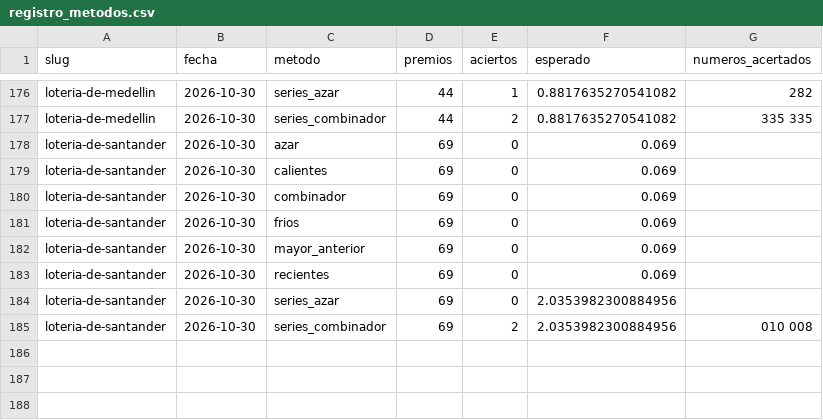
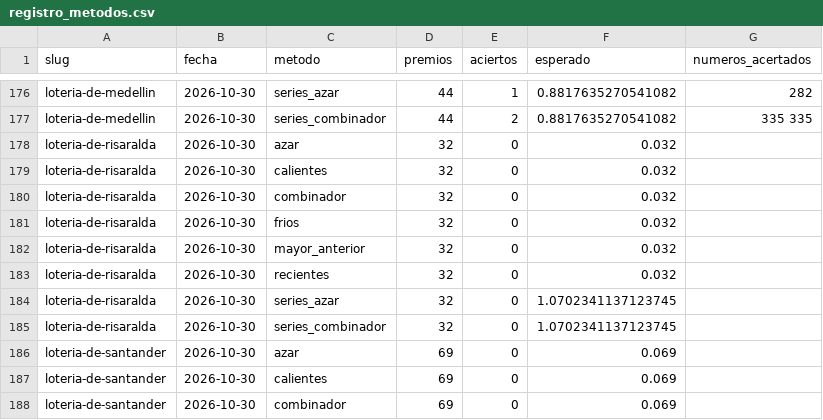
Before and after one commit to satoarsatoar-collab/atlas-loterias, a CSV file: state/registro_metodos.csv, drawn as a sheet; only a part is shown, gaps mark what is left out; the shorter side is filled out with more unchanged rows; the diff names each change by its address in the sheet, - before the commit and + after, or states it on an @@ line.

```diff
--- a/state/registro_metodos.csv
+++ b/state/registro_metodos.csv
+row 178: loteria-de-risaralda | 2026-10-30 | azar | 32 | 0 | 0.032
+row 179: loteria-de-risaralda | 2026-10-30 | calientes | 32 | 0 | 0.032
+row 180: loteria-de-risaralda | 2026-10-30 | combinador | 32 | 0 | 0.032
+row 181: loteria-de-risaralda | 2026-10-30 | frios | 32 | 0 | 0.032
+row 182: loteria-de-risaralda | 2026-10-30 | mayor_anterior | 32 | 0 | 0.032
+row 183: loteria-de-risaralda | 2026-10-30 | recientes | 32 | 0 | 0.032
+row 184: loteria-de-risaralda | 2026-10-30 | series_azar | 32 | 0 | 1.0702341137123745
+row 185: loteria-de-risaralda | 2026-10-30 | series_combinador | 32 | 0 | 1.0702341137123745
```
Also changed, not shown: state/registro_aciertos.csv, 6 other files.
